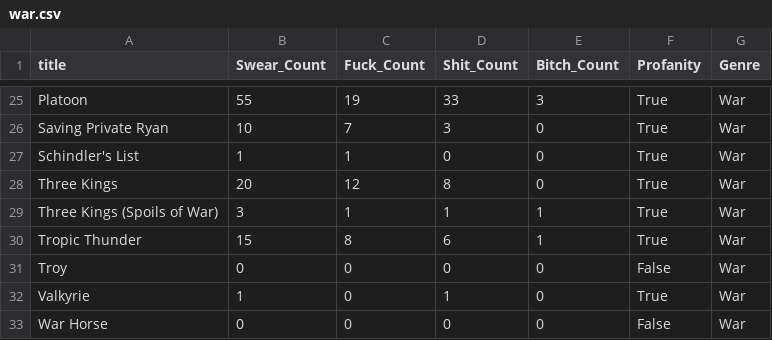
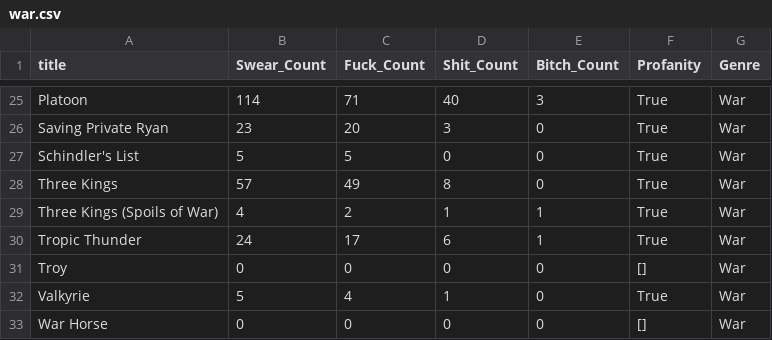
Before and after one commit to tiffanyycheng99/Movie_Franchise_and_Profit, a CSV file: war.csv, drawn as a sheet; only a part is shown, gaps mark what is left out; the diff covers the shown part only; the diff names each change by its address in the sheet, - before the commit and + after, or states it on an @@ line.

```diff
--- a/war.csv
+++ b/war.csv
-B25 (Swear_Count): 55
+B25 (Swear_Count): 114
-C25 (Fuck_Count): 19
+C25 (Fuck_Count): 71
-D25 (Shit_Count): 33
+D25 (Shit_Count): 40
-B26 (Swear_Count): 10
+B26 (Swear_Count): 23
-C26 (Fuck_Count): 7
+C26 (Fuck_Count): 20
-B27 (Swear_Count): 1
+B27 (Swear_Count): 5
-C27 (Fuck_Count): 1
+C27 (Fuck_Count): 5
-B28 (Swear_Count): 20
+B28 (Swear_Count): 57
-C28 (Fuck_Count): 12
+C28 (Fuck_Count): 49
-B29 (Swear_Count): 3
+B29 (Swear_Count): 4
-C29 (Fuck_Count): 1
+C29 (Fuck_Count): 2
-B30 (Swear_Count): 15
+B30 (Swear_Count): 24
-C30 (Fuck_Count): 8
+C30 (Fuck_Count): 17
-F31 (Profanity): False
+F31 (Profanity): []
-B32 (Swear_Count): 1
+B32 (Swear_Count): 5
-C32 (Fuck_Count): 0
+C32 (Fuck_Count): 4
-F33 (Profanity): False
+F33 (Profanity): []
```
Also changed, not shown: 36 edited cells elsewhere in this file, 2 other files.
